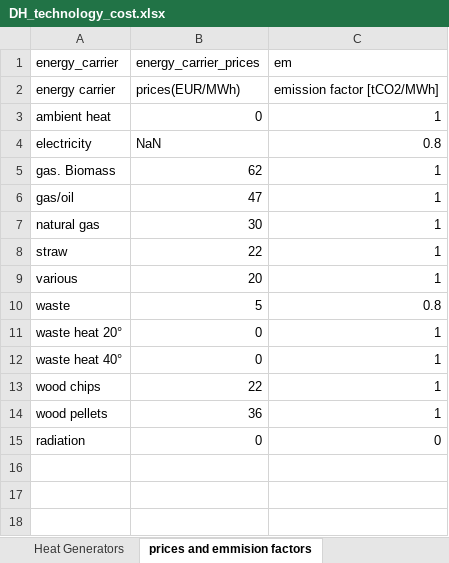
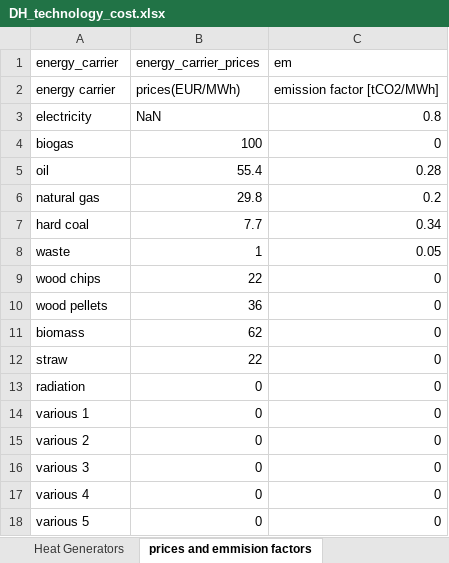
Before and after one commit to tuw-eeg/hotmapsDispatch, an Excel workbook: app/modules/common/AD/F16_input/DH_technology_cost.xlsx, sheet prices and emmision factors, drawn as a sheet; values as stored, in another font and other column widths than the file's, no cell formats; removed rows and columns are numbered as before the commit, all else as after; the diff names each change by its address in the sheet, - before the commit and + after, or states it on an @@ line.

```diff
--- a/app/modules/common/AD/F16_input/DH_technology_cost.xlsx (sheet prices and emmision factors)
+++ b/app/modules/common/AD/F16_input/DH_technology_cost.xlsx (sheet prices and emmision factors)
-row 3: ambient heat | 0 | 1
-row 5: gas. Biomass | 62 | 1
-row 6: gas/oil | 47 | 1
+row 4: biogas | 100 | 0
+row 5: oil | 55.4 | 0.28
-B6 (energy_carrier_prices): 30
+B6 (energy_carrier_prices): 29.8
-C6 (em): 1
+C6 (em): 0.2
-row 8: straw | 22 | 1
-row 9: various | 20 | 1
+row 7: hard coal | 7.7 | 0.34
-B8 (energy_carrier_prices): 5
+B8 (energy_carrier_prices): 1
-C8 (em): 0.8
+C8 (em): 0.05
-row 11: waste heat 20° | 0 | 1
-row 12: waste heat 40° | 0 | 1
-C9:C10 (em): 1
+C9:C10 (em): 0
+row 11: biomass | 62 | 0
+row 12: straw | 22 | 0
+row 14: various 1 | 0 | 0
+row 15: various 2 | 0 | 0
+row 16: various 3 | 0 | 0
+row 17: various 4 | 0 | 0
+row 18: various 5 | 0 | 0
```
Also changed, not shown: sheet Heat Generators, sheet Heat Storage, sheet Heat Pump2, sheet Heat Pump4, sheet Heat Pump1, sheet Heat Pump3, other sheet tabs, cell formats, 1 other file.
